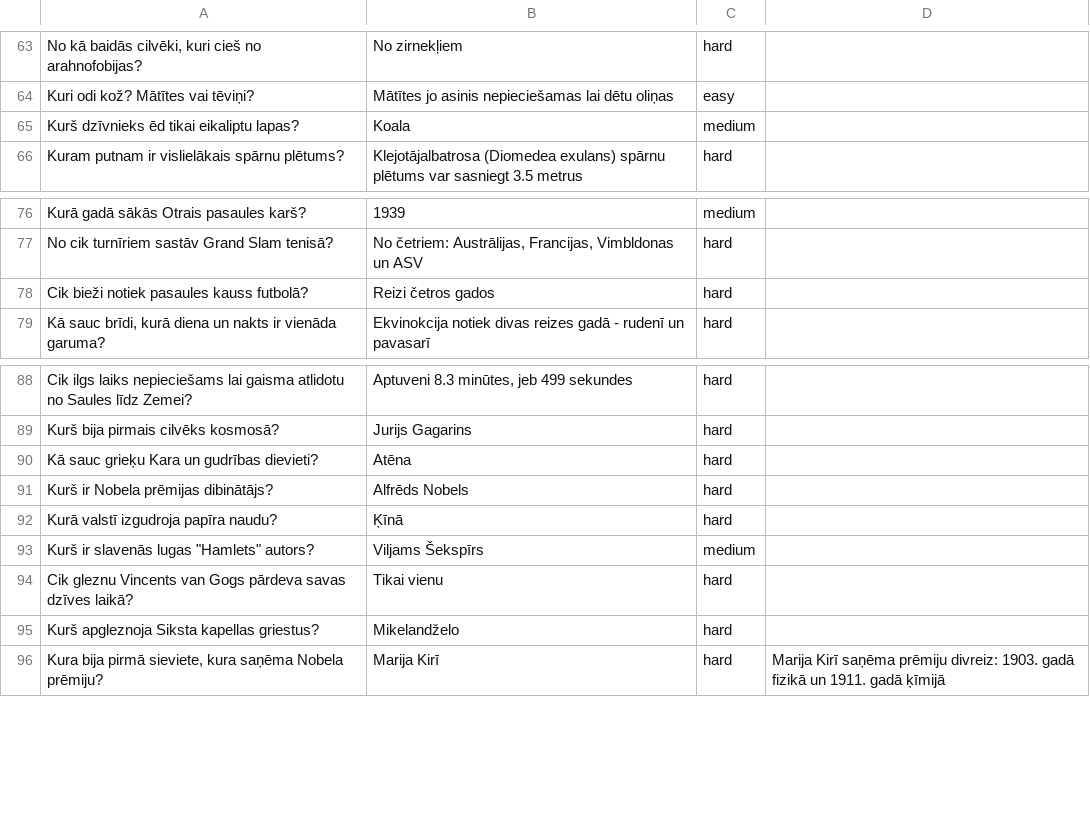
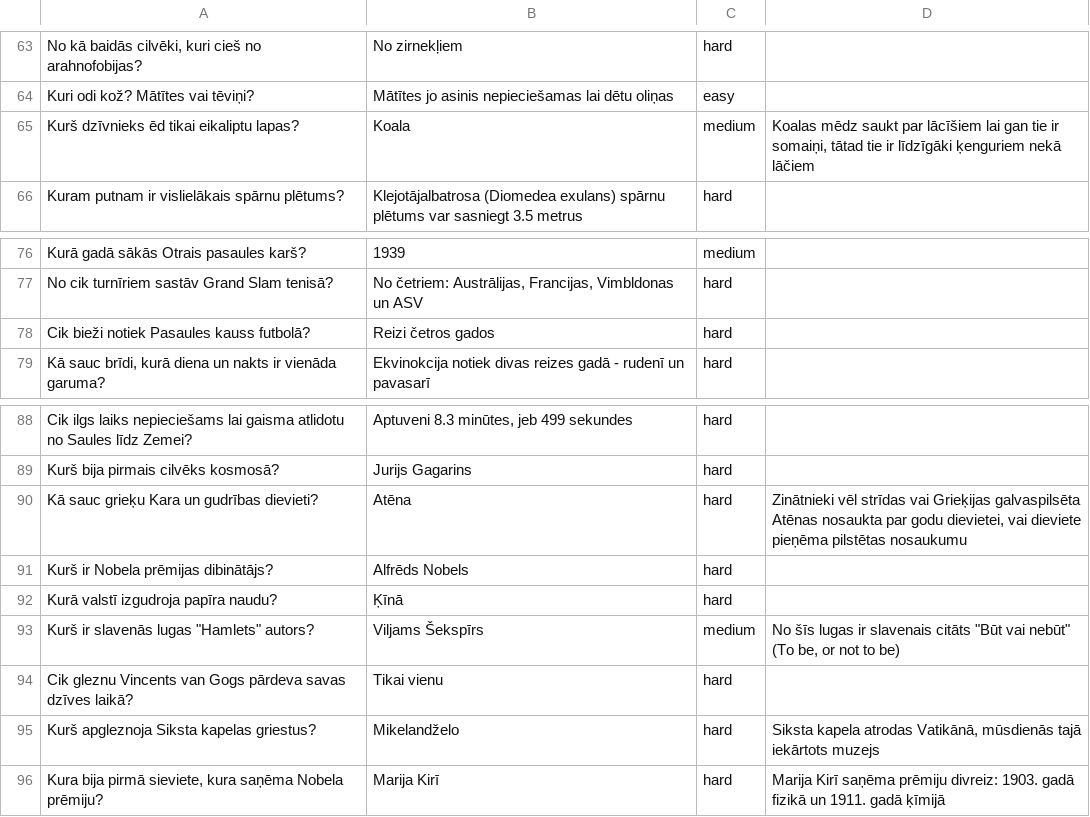
Before and after one commit to krauzand/krauzand.github.io, a CSV file: Eru/q.csv, drawn as a sheet; only a part is shown, gaps mark what is left out.

```diff
--- a/Eru/q.csv
+++ b/Eru/q.csv
@@ -64,3 +64,3 @@ No kā baidās cilvēki, kuri cieš no arahnofobijas?; No zirnekļiem; hard
 Kuri odi kož? Mātītes vai tēviņi?; Mātītes jo asinis nepieciešamas lai dētu oliņas; easy
-Kurš dzīvnieks ēd tikai eikaliptu lapas?; Koala; medium
+Kurš dzīvnieks ēd tikai eikaliptu lapas?; Koala; medium; Koalas mēdz saukt par lācīšiem lai gan tie ir somaiņi, tātad tie ir līdzīgāki ķenguriem nekā lāčiem
 Kuram putnam ir vislielākais spārnu plētums?; Klejotājalbatrosa (Diomedea exulans) spārnu plētums var sasniegt 3.5 metrus; hard
@@ -77,3 +77,3 @@ Kurā gadā sākās Otrais pasaules karš?; 1939; medium
 No cik turnīriem sastāv Grand Slam tenisā?; No četriem: Austrālijas, Francijas, Vimbldonas un ASV; hard
-Cik bieži notiek pasaules kauss futbolā?; Reizi četros gados; hard
+Cik bieži notiek Pasaules kauss futbolā?; Reizi četros gados; hard
 Kā sauc brīdi, kurā diena un nakts ir vienāda garuma?; Ekvinokcija notiek divas reizes gadā - rudenī un pavasarī; hard
@@ -89,8 +89,8 @@ Cik ilgs laiks nepieciešams lai gaisma atlidotu no Saules līdz Zemei?; Aptuven
 Kurš bija pirmais cilvēks kosmosā?; Jurijs Gagarins; hard
-Kā sauc grieķu Kara un gudrības dievieti?; Atēna; hard
+Kā sauc grieķu Kara un gudrības dievieti?; Atēna; hard; Zinātnieki vēl strīdas vai Grieķijas galvaspilsēta Atēnas nosaukta par godu dievietei, vai dieviete pieņēma pilstētas nosaukumu
 Kurš ir Nobela prēmijas dibinātājs?; Alfrēds Nobels; hard
 Kurā valstī izgudroja papīra naudu?; Ķīnā; hard
-Kurš ir slavenās lugas "Hamlets" autors?; Viljams Šekspīrs; medium
+Kurš ir slavenās lugas "Hamlets" autors?; Viljams Šekspīrs; medium; No šīs lugas ir slavenais citāts "Būt vai nebūt" (To be, or not to be)
 Cik gleznu Vincents van Gogs pārdeva savas dzīves laikā?; Tikai vienu; hard
-Kurš apgleznoja Siksta kapellas griestus?; Mikelandželo; hard
+Kurš apgleznoja Siksta kapelas griestus?; Mikelandželo; hard; Siksta kapela atrodas Vatikānā, mūsdienās tajā iekārtots muzejs
 Kura bija pirmā sieviete, kura saņēma Nobela prēmiju?; Marija Kirī; hard; Marija Kirī saņēma prēmiju divreiz: 1903. gadā fizikā un 1911. gadā ķīmijā
```
Also changed, not shown: 1 other file.
